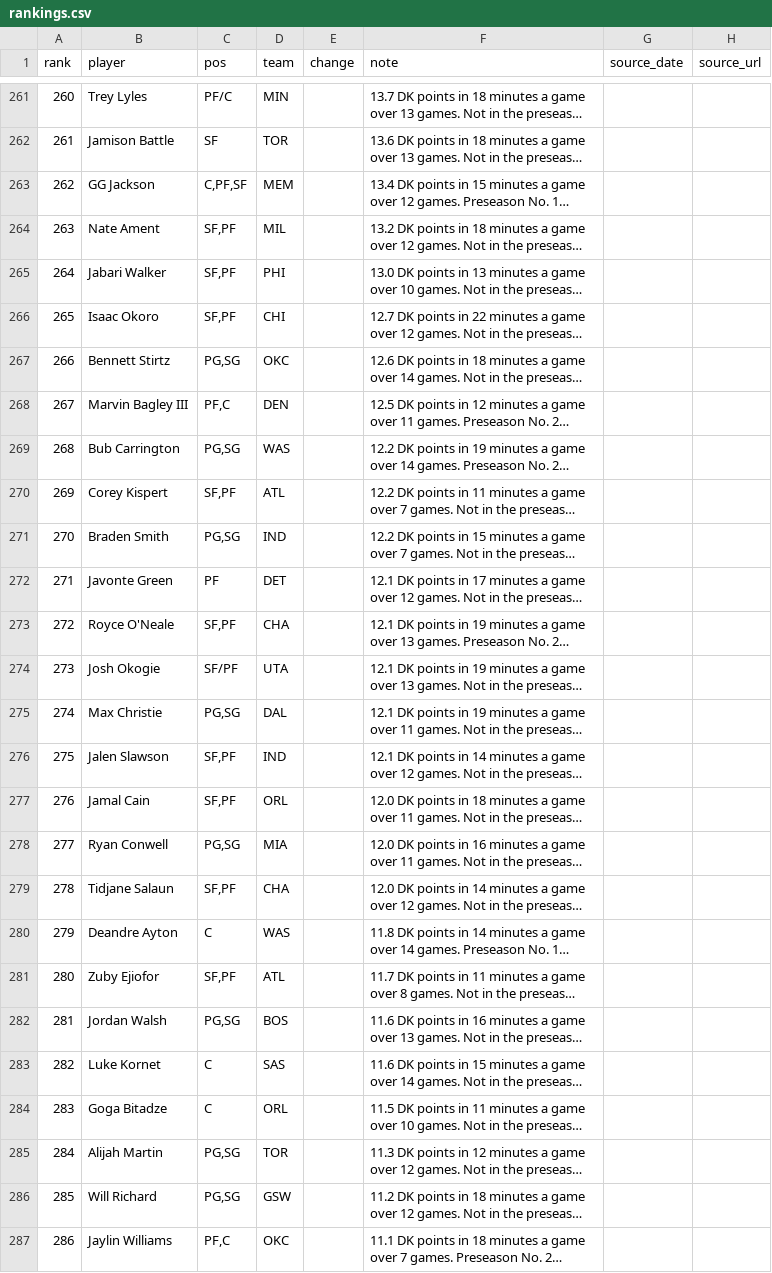
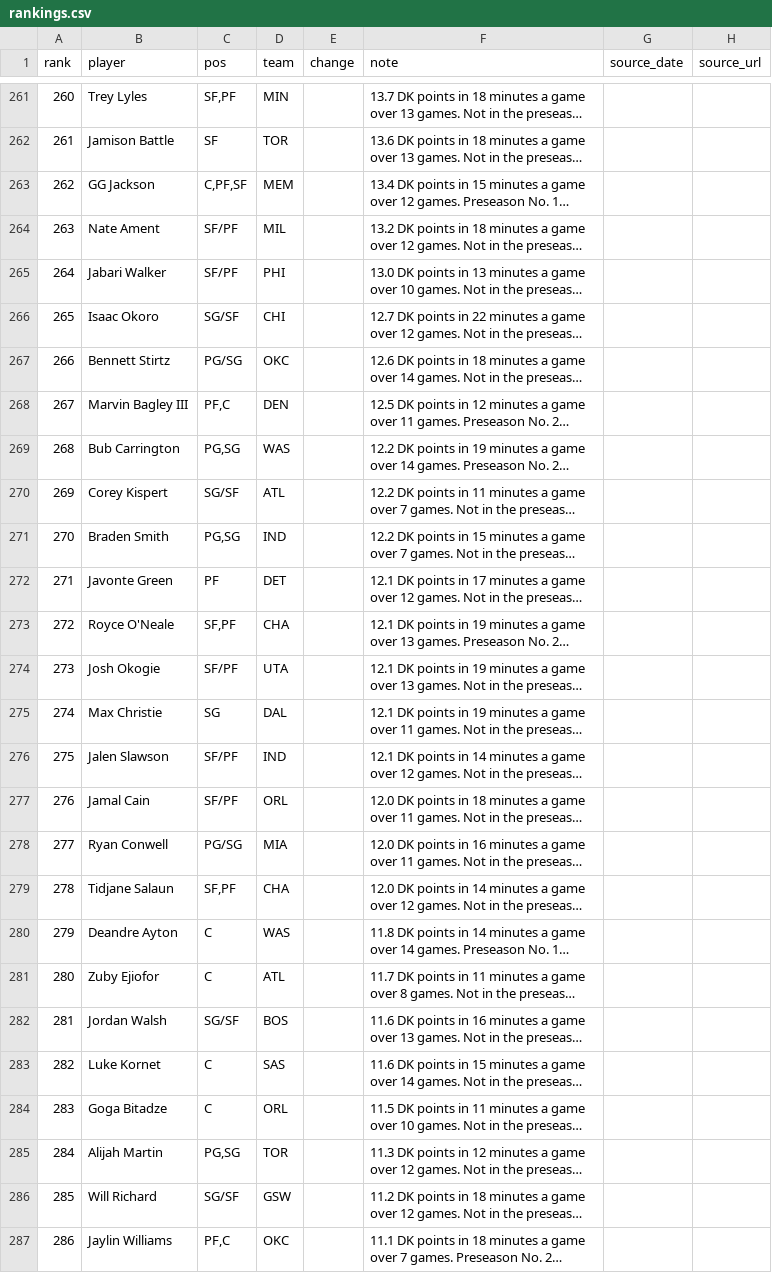
Before and after one commit to nascardataguy2/nba-2026-27, a CSV file: data/rankings.csv, drawn as a sheet; only a part is shown, gaps mark what is left out; long unchanged cells end in …; the diff covers the shown part only; the diff names each change by its address in the sheet, - before the commit and + after, or states it on an @@ line.

```diff
--- a/data/rankings.csv
+++ b/data/rankings.csv
-C261 (pos): PF/C
+C261 (pos): SF,PF
-C264:C265 (pos): SF,PF
+C264:C265 (pos): SF/PF
-C266 (pos): SF,PF
+C266 (pos): SG/SF
-C267 (pos): PG,SG
+C267 (pos): PG/SG
-C270 (pos): SF,PF
+C270 (pos): SG/SF
-C275 (pos): PG,SG
+C275 (pos): SG
-C276:C277 (pos): SF,PF
+C276:C277 (pos): SF/PF
-C278 (pos): PG,SG
+C278 (pos): PG/SG
-C281 (pos): SF,PF
+C281 (pos): C
-C282 (pos): PG,SG
+C282 (pos): SG/SF
-C286 (pos): PG,SG
+C286 (pos): SG/SF
```
Also changed, not shown: 68 edited cells elsewhere in this file, 17 other files.
